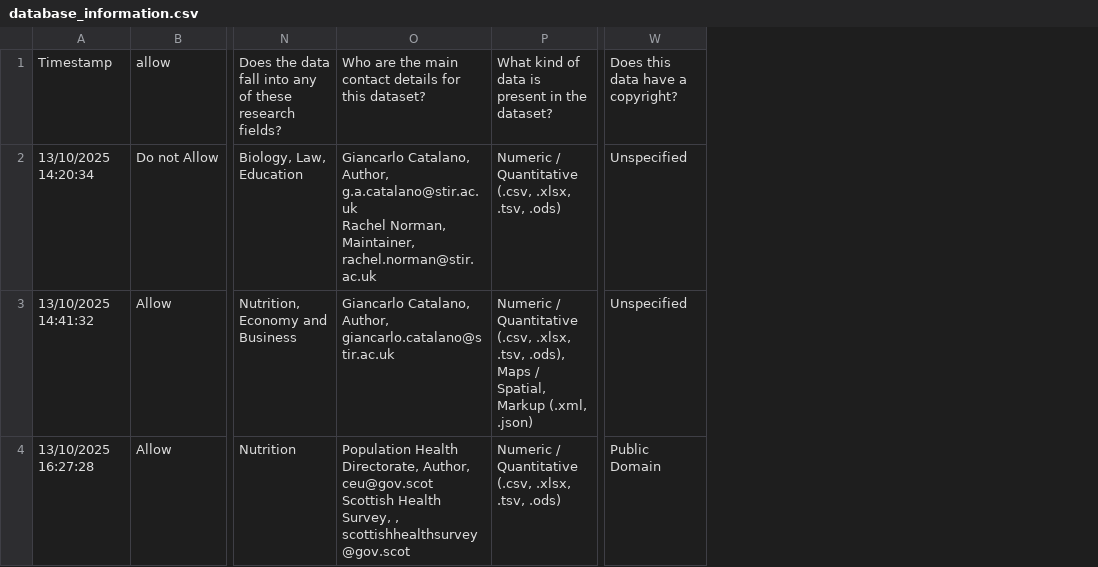
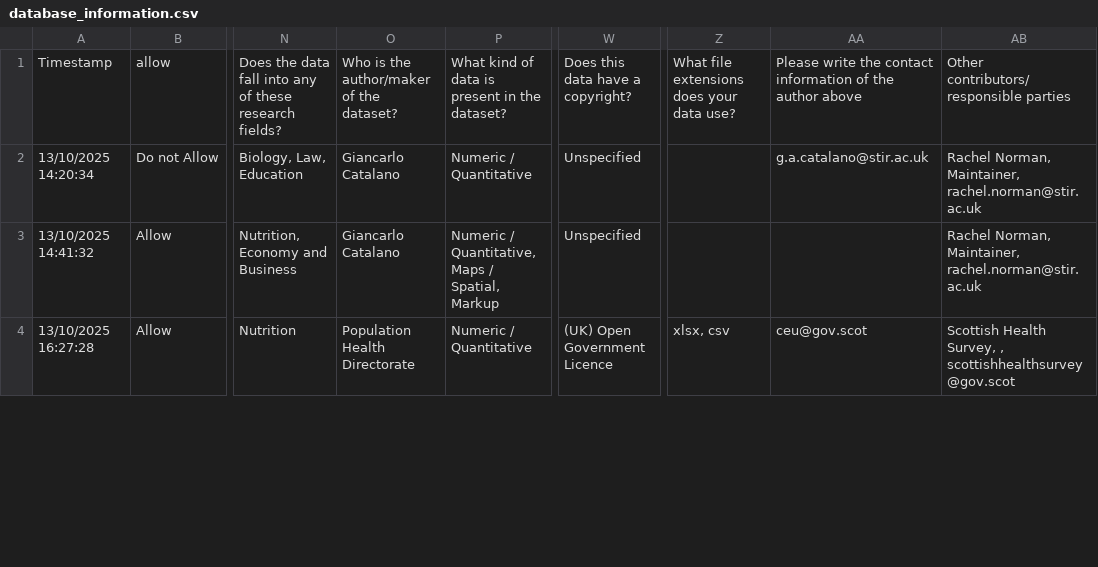
Before and after one commit to scaf-dataset-aggregator/browse, a CSV file: database_information.csv, drawn as a sheet; only a part is shown, gaps mark what is left out; removed rows and columns are numbered as before the commit, all else as after; ↵ is a line break in a cell; the diff covers the shown part only; the diff names each change by its address in the sheet, - before the commit and + after, or states it on an @@ line.

Commit message:
Small changes to how the spreadsheet columns are used, so that the author is guaranteed to be in the right format.

```diff
--- a/database_information.csv
+++ b/database_information.csv
-column O, rows 1-4: Who are the main contact details for this dataset? | Giancarlo Catalano, Author, g.a.catalano@stir.ac.uk ↵ Rachel Norman, Maintainer, rachel.norman@stir.ac.uk | Giancarlo Catalano, Author, giancarlo.catalano@stir.ac.uk | Population Health Directorate, Author, ceu@gov.scot ↵ Scottish Health Survey, , scottishhealthsurvey@gov.scot
+column O, rows 1-4: Who is the author/maker of the dataset? | Giancarlo Catalano | Giancarlo Catalano | Population Health Directorate
+column Z, rows 1-4: What file extensions does your data use? |  |  | xlsx, csv
+column AA, rows 1-4: Please write the contact information of the author above | g.a.catalano@stir.ac.uk |  | ceu@gov.scot
+column AB, rows 1-4: Other contributors/responsible parties | Rachel Norman, Maintainer, rachel.norman@stir.ac.uk | Rachel Norman, Maintainer, rachel.norman@stir.ac.uk | Scottish Health Survey, , scottishhealthsurvey@gov.scot
-P2: Numeric / Quantitative (.csv, .xlsx, .tsv, .ods)
+P2: Numeric / Quantitative
-P3: Numeric / Quantitative (.csv, .xlsx, .tsv, .ods), Maps / Spatial, Markup (.xml, .json)
+P3: Numeric / Quantitative, Maps / Spatial, Markup
-P4: Numeric / Quantitative (.csv, .xlsx, .tsv, .ods)
+P4: Numeric / Quantitative
-W4: Public Domain
+W4: (UK) Open Government Licence
```
Also changed, not shown: 1 added row and 3 edited cells elsewhere in this file, 10 other files.
